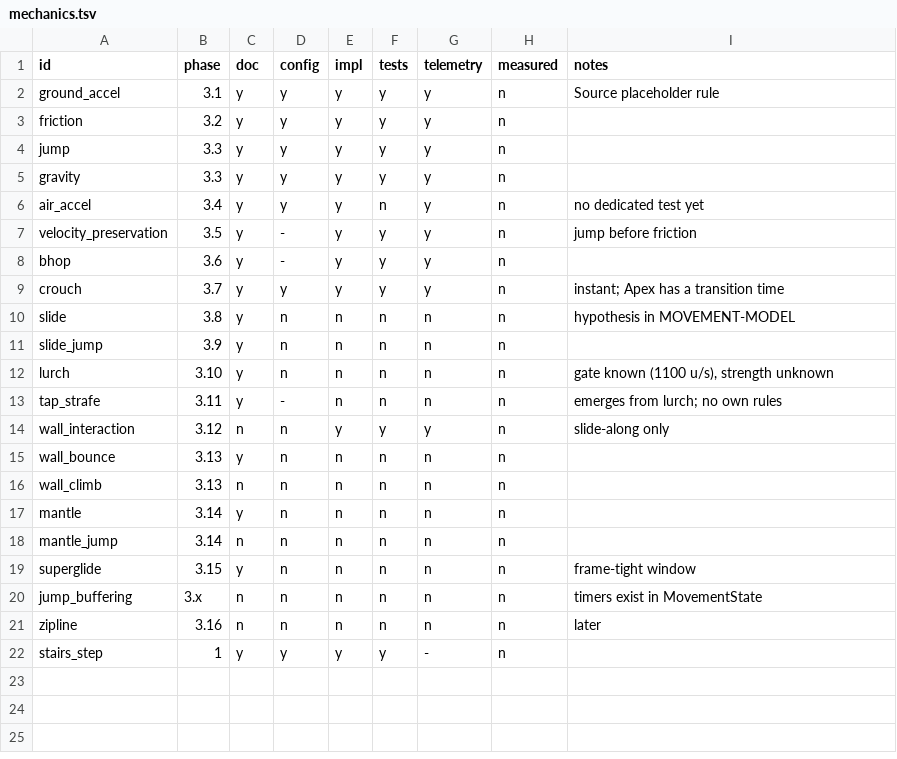
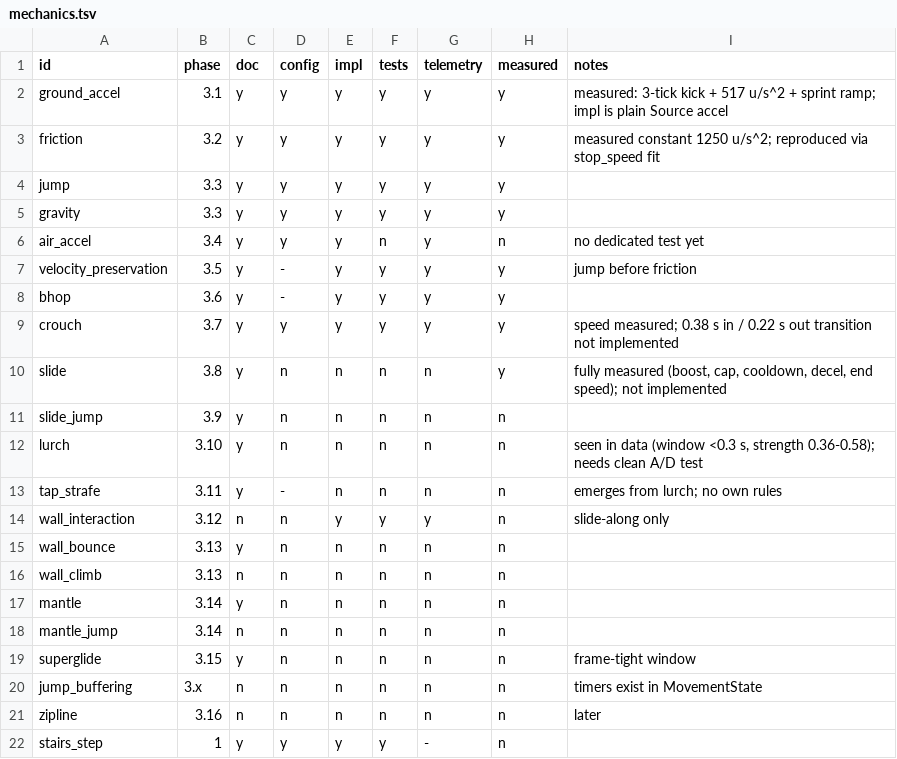
Before and after one commit to ixbh/ApexRuntime, a TSV file: sheets/mechanics.tsv, drawn as a sheet.

```diff
--- a/sheets/mechanics.tsv
+++ b/sheets/mechanics.tsv
@@ -1,13 +1,13 @@
 id	phase	doc	config	impl	tests	telemetry	measured	notes
-ground_accel	3.1	y	y	y	y	y	n	Source placeholder rule
-friction	3.2	y	y	y	y	y	n	
-jump	3.3	y	y	y	y	y	n	
-gravity	3.3	y	y	y	y	y	n	
+ground_accel	3.1	y	y	y	y	y	y	measured: 3-tick kick + 517 u/s^2 + sprint ramp; impl is plain Source accel
+friction	3.2	y	y	y	y	y	y	measured constant 1250 u/s^2; reproduced via stop_speed fit
+jump	3.3	y	y	y	y	y	y	
+gravity	3.3	y	y	y	y	y	y	
 air_accel	3.4	y	y	y	n	y	n	no dedicated test yet
-velocity_preservation	3.5	y	-	y	y	y	n	jump before friction
-bhop	3.6	y	-	y	y	y	n	
-crouch	3.7	y	y	y	y	y	n	instant; Apex has a transition time
-slide	3.8	y	n	n	n	n	n	hypothesis in MOVEMENT-MODEL
+velocity_preservation	3.5	y	-	y	y	y	y	jump before friction
+bhop	3.6	y	-	y	y	y	y	
+crouch	3.7	y	y	y	y	y	y	speed measured; 0.38 s in / 0.22 s out transition not implemented
+slide	3.8	y	n	n	n	n	y	fully measured (boost, cap, cooldown, decel, end speed); not implemented
 slide_jump	3.9	y	n	n	n	n	n	
-lurch	3.10	y	n	n	n	n	n	gate known (1100 u/s), strength unknown
+lurch	3.10	y	n	n	n	n	n	seen in data (window <0.3 s, strength 0.36-0.58); needs clean A/D test
 tap_strafe	3.11	y	-	n	n	n	n	emerges from lurch; no own rules
```
Also changed, not shown: sheets/constants.tsv, 4 other files.
